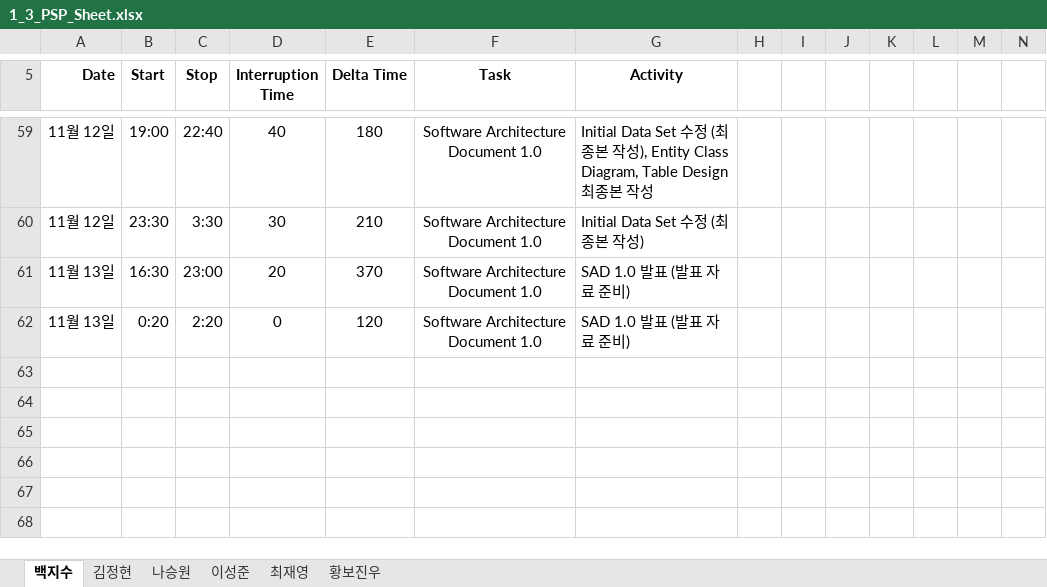
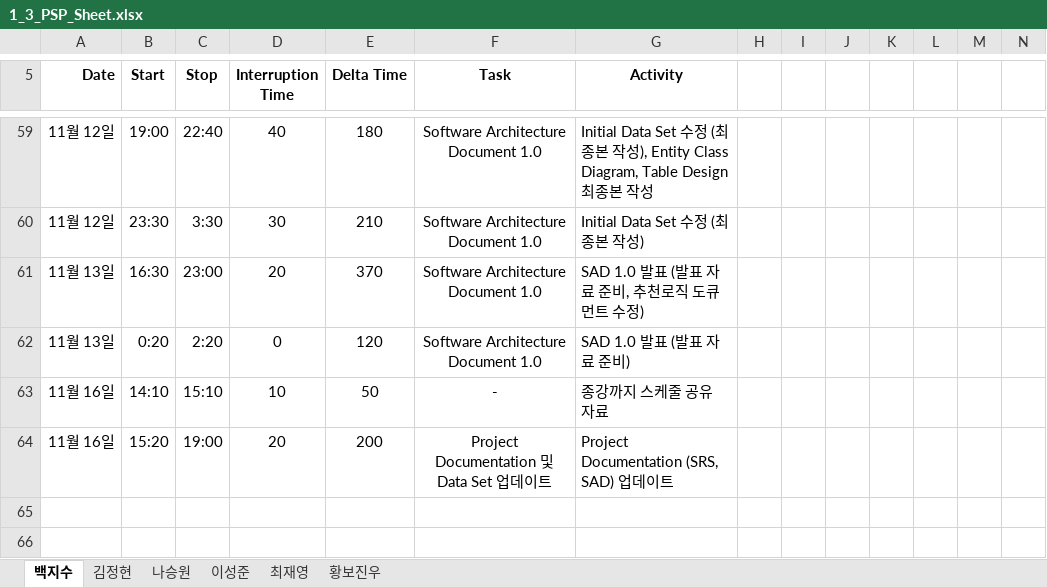
Before and after one commit to paekjisoo/babalzza, an Excel workbook: Project Documentation/1_3_PSP_Sheet.xlsx, sheet 백지수, drawn as a sheet; only a part is shown, gaps mark what is left out; the shorter side is filled out with more unchanged rows; values as stored, in another font and other column widths than the file's, no borders; the diff names each change by its address in the sheet, - before the commit and + after, or states it on an @@ line.

Commit message:
1116 백지수 PSP 수정, PMP 업데이트

```diff
--- a/Project Documentation/1_3_PSP_Sheet.xlsx (sheet 백지수)
+++ b/Project Documentation/1_3_PSP_Sheet.xlsx (sheet 백지수)
-G61 (Activity): SAD 1.0 발표 (발표 자료 준비)
+G61 (Activity): SAD 1.0 발표 (발표 자료 준비, 추천로직 도큐먼트 수정)
-row 63: (empty)
+row 63: 11월 16일 | 14:10 | 15:10 | 10 | 50 | - | 종강까지 스케줄 공유 자료
-row 64: (empty)
+row 64: 11월 16일 | 15:20 | 19:00 | 20 | 200 | Project Documentation 및 Data Set 업데이트 | Project Documentation (SRS, SAD) 업데이트
```
Also changed, not shown: Project Documentation/1_2_Project Management Plan_6조.xlsx.
